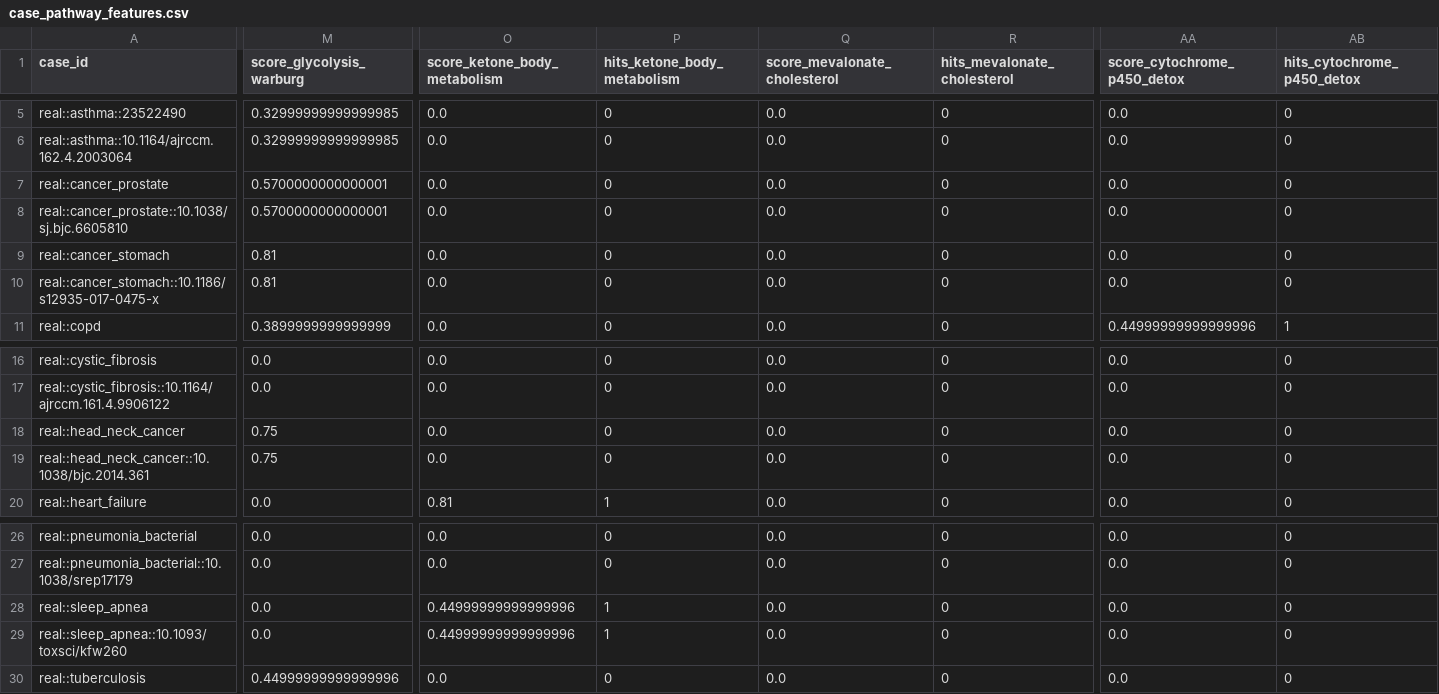
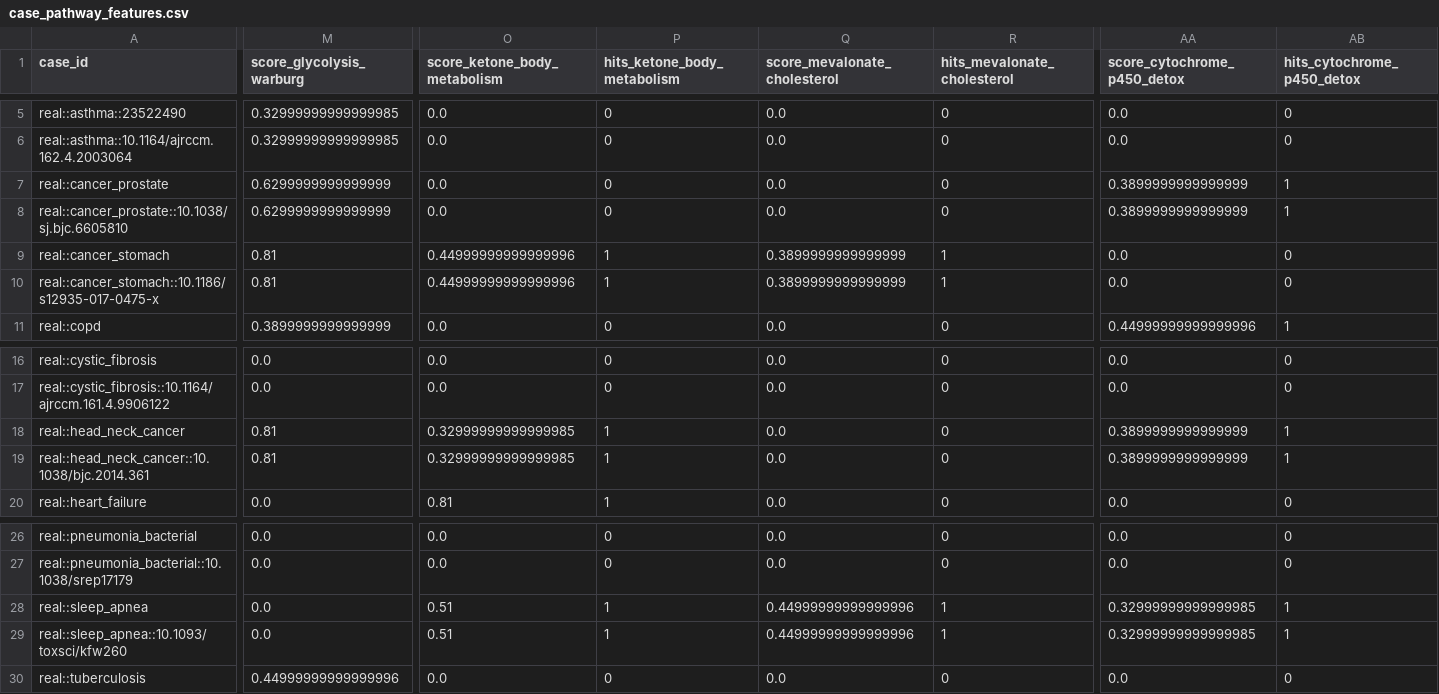
Before and after one commit to hamcoderfran/tcga_mutations_survival, a CSV file: exhalepath_atlas/src/exhalepath/data/processed/case_pathway_features.csv, drawn as a sheet; only a part is shown, gaps mark what is left out; the diff covers the shown part only; the diff names each change by its address in the sheet, - before the commit and + after, or states it on an @@ line.

```diff
--- a/exhalepath_atlas/src/exhalepath/data/processed/case_pathway_features.csv
+++ b/exhalepath_atlas/src/exhalepath/data/processed/case_pathway_features.csv
-M7:M8 (score_glycolysis_warburg): 0.5700000000000001
+M7:M8 (score_glycolysis_warburg): 0.6299999999999999
-AA7:AA8 (score_cytochrome_p450_detox): 0.0
+AA7:AA8 (score_cytochrome_p450_detox): 0.3899999999999999
-AB7:AB8 (hits_cytochrome_p450_detox): 0
+AB7:AB8 (hits_cytochrome_p450_detox): 1
-O9:O10 (score_ketone_body_metabolism): 0.0
+O9:O10 (score_ketone_body_metabolism): 0.44999999999999996
-P9:P10 (hits_ketone_body_metabolism): 0
+P9:P10 (hits_ketone_body_metabolism): 1
-Q9:Q10 (score_mevalonate_cholesterol): 0.0
+Q9:Q10 (score_mevalonate_cholesterol): 0.3899999999999999
-R9:R10 (hits_mevalonate_cholesterol): 0
+R9:R10 (hits_mevalonate_cholesterol): 1
-M18:M19 (score_glycolysis_warburg): 0.75
+M18:M19 (score_glycolysis_warburg): 0.81
-O18:O19 (score_ketone_body_metabolism): 0.0
+O18:O19 (score_ketone_body_metabolism): 0.32999999999999985
-P18:P19 (hits_ketone_body_metabolism): 0
+P18:P19 (hits_ketone_body_metabolism): 1
-AA18:AA19 (score_cytochrome_p450_detox): 0.0
+AA18:AA19 (score_cytochrome_p450_detox): 0.3899999999999999
-AB18:AB19 (hits_cytochrome_p450_detox): 0
+AB18:AB19 (hits_cytochrome_p450_detox): 1
-O28:O29 (score_ketone_body_metabolism): 0.44999999999999996
+O28:O29 (score_ketone_body_metabolism): 0.51
-Q28:Q29 (score_mevalonate_cholesterol): 0.0
+Q28:Q29 (score_mevalonate_cholesterol): 0.44999999999999996
-R28:R29 (hits_mevalonate_cholesterol): 0
+R28:R29 (hits_mevalonate_cholesterol): 1
-AA28:AA29 (score_cytochrome_p450_detox): 0.0
+AA28:AA29 (score_cytochrome_p450_detox): 0.32999999999999985
-AB28:AB29 (hits_cytochrome_p450_detox): 0
+AB28:AB29 (hits_cytochrome_p450_detox): 1
```
Also changed, not shown: 24 edited cells elsewhere in this file, exhalepath_atlas/src/exhalepath/data/processed/voc_training_targets.csv, 8 other files.
